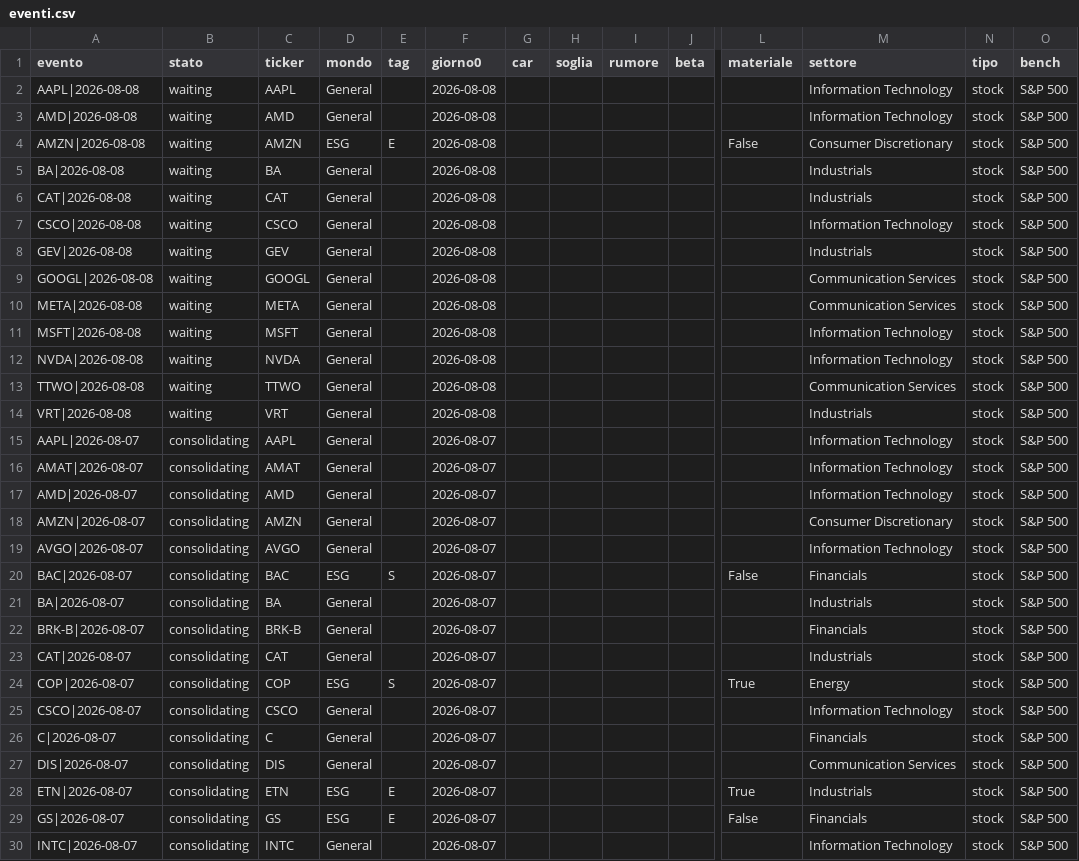
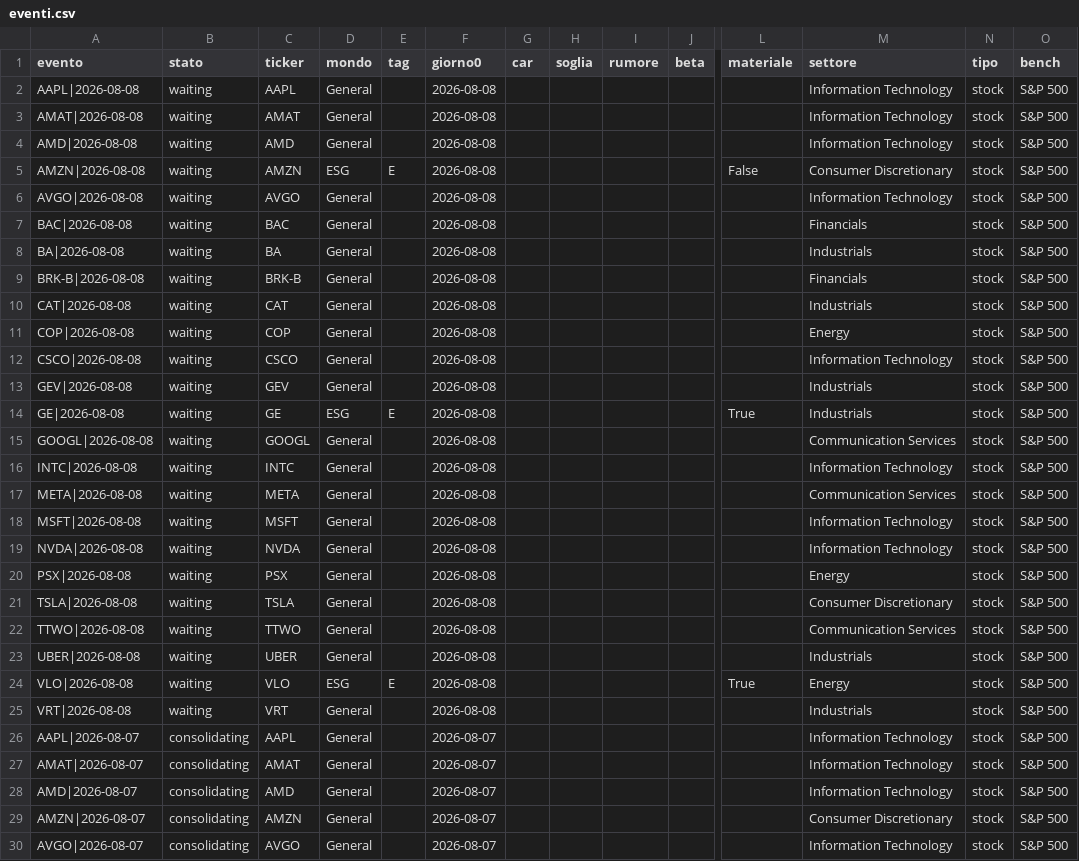
Before and after one commit to carlospinetto99/news-impact-tracker, a CSV file: eventi.csv, drawn as a sheet; only a part is shown, gaps mark what is left out; the shorter side is filled out with more unchanged rows; rows hold the shown columns only; the diff names each change by its address in the sheet, - before the commit and + after, or states it on an @@ line.

```diff
--- a/eventi.csv
+++ b/eventi.csv
+row 3: AMAT|2026-08-08 | waiting | AMAT | General |  | 2026-08-08 |  |  |  |  |  | Information Technology | stock | S&P 500
+row 6: AVGO|2026-08-08 | waiting | AVGO | General |  | 2026-08-08 |  |  |  |  |  | Information Technology | stock | S&P 500
+row 7: BAC|2026-08-08 | waiting | BAC | General |  | 2026-08-08 |  |  |  |  |  | Financials | stock | S&P 500
+row 9: BRK-B|2026-08-08 | waiting | BRK-B | General |  | 2026-08-08 |  |  |  |  |  | Financials | stock | S&P 500
+row 11: COP|2026-08-08 | waiting | COP | General |  | 2026-08-08 |  |  |  |  |  | Energy | stock | S&P 500
+row 14: GE|2026-08-08 | waiting | GE | ESG | E | 2026-08-08 |  |  |  |  | True | Industrials | stock | S&P 500
+row 16: INTC|2026-08-08 | waiting | INTC | General |  | 2026-08-08 |  |  |  |  |  | Information Technology | stock | S&P 500
+row 20: PSX|2026-08-08 | waiting | PSX | General |  | 2026-08-08 |  |  |  |  |  | Energy | stock | S&P 500
+row 21: TSLA|2026-08-08 | waiting | TSLA | General |  | 2026-08-08 |  |  |  |  |  | Consumer Discretionary | stock | S&P 500
+row 23: UBER|2026-08-08 | waiting | UBER | General |  | 2026-08-08 |  |  |  |  |  | Industrials | stock | S&P 500
+row 24: VLO|2026-08-08 | waiting | VLO | ESG | E | 2026-08-08 |  |  |  |  | True | Energy | stock | S&P 500
```
Also changed, not shown: 2 other files.
